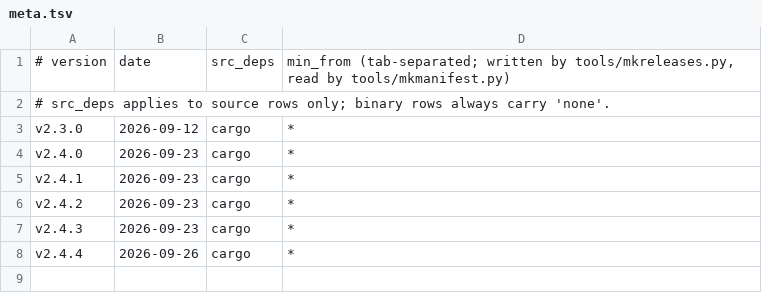
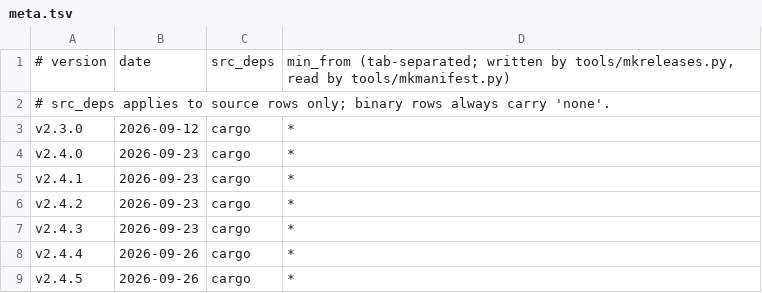
Before and after one commit to robertclemens/ircbot-releases, a TSV file: ircbot/rs/meta.tsv, drawn as a sheet; the diff names each change by its address in the sheet, - before the commit and + after, or states it on an @@ line.

```diff
--- a/ircbot/rs/meta.tsv
+++ b/ircbot/rs/meta.tsv
+row 9: v2.4.5 | 2026-09-26 | cargo | *
```
Also changed, not shown: ircbot/c/meta.tsv, 11 other files.
